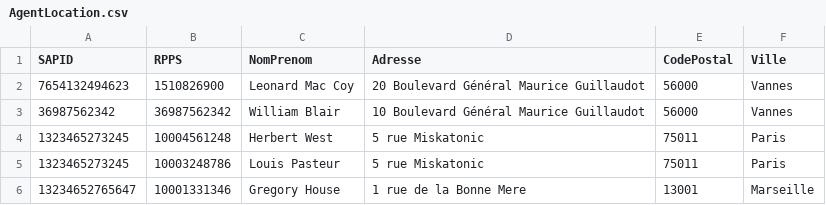
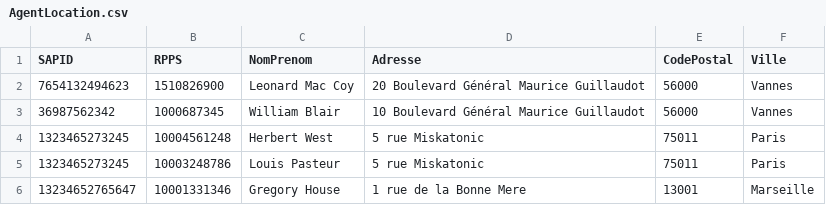
Before and after one commit to gabrieldausque/canopee, a CSV file: CanopeeAgent/AgentLocation.csv, drawn as a sheet.

Commit message:
Fix agent location repository

```diff
--- a/CanopeeAgent/AgentLocation.csv
+++ b/CanopeeAgent/AgentLocation.csv
@@ -2,3 +2,3 @@ SAPID;RPPS;NomPrenom;Adresse;CodePostal;Ville;
 7654132494623;1510826900;Leonard Mac Coy;20 Boulevard Général Maurice Guillaudot;56000;Vannes;
-36987562342;36987562342;William Blair;10 Boulevard Général Maurice Guillaudot;56000;Vannes;
+36987562342;1000687345;William Blair;10 Boulevard Général Maurice Guillaudot;56000;Vannes;
 1323465273245;10004561248;Herbert West;5 rue Miskatonic;75011;Paris;
```
